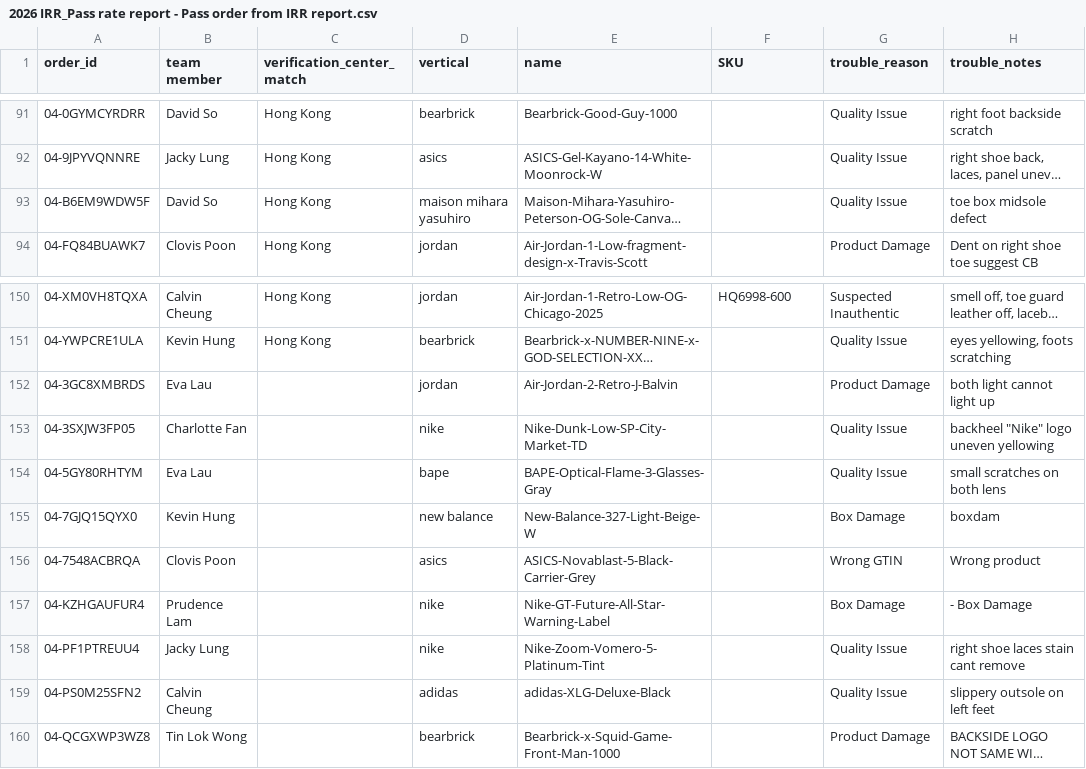
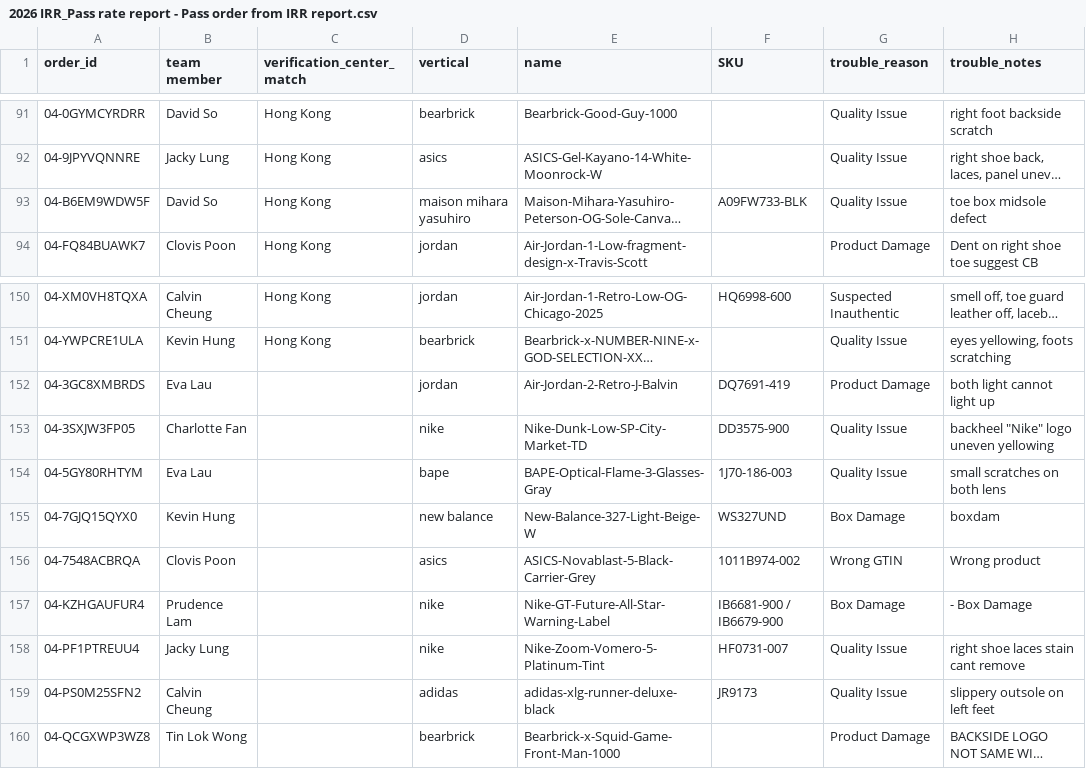
Before and after one commit to togetherwevaccinate/hkvc-verification-search-engine, a CSV file: 2026 IRR_Pass rate report - Pass order from IRR report.csv, drawn as a sheet; only a part is shown, gaps mark what is left out; long unchanged cells end in …; the diff names each change by its address in the sheet, - before the commit and + after, or states it on an @@ line.

Commit message:
Add files via upload

```diff
--- a/2026 IRR_Pass rate report - Pass order from IRR report.csv
+++ b/2026 IRR_Pass rate report - Pass order from IRR report.csv
-F93 (SKU): (empty)
+F93 (SKU): A09FW733-BLK
-F152 (SKU): (empty)
+F152 (SKU): DQ7691-419
-F153 (SKU): (empty)
+F153 (SKU): DD3575-900
-F154 (SKU): (empty)
+F154 (SKU): 1J70-186-003
-F155 (SKU): (empty)
+F155 (SKU): WS327UND
-F156 (SKU): (empty)
+F156 (SKU): 1011B974-002
-F157 (SKU): (empty)
+F157 (SKU): IB6681-900 / IB6679-900
-F158 (SKU): (empty)
+F158 (SKU): HF0731-007
-E159 (name): adidas-XLG-Deluxe-Black
+E159 (name): adidas-xlg-runner-deluxe-black
-F159 (SKU): (empty)
+F159 (SKU): JR9173
```
